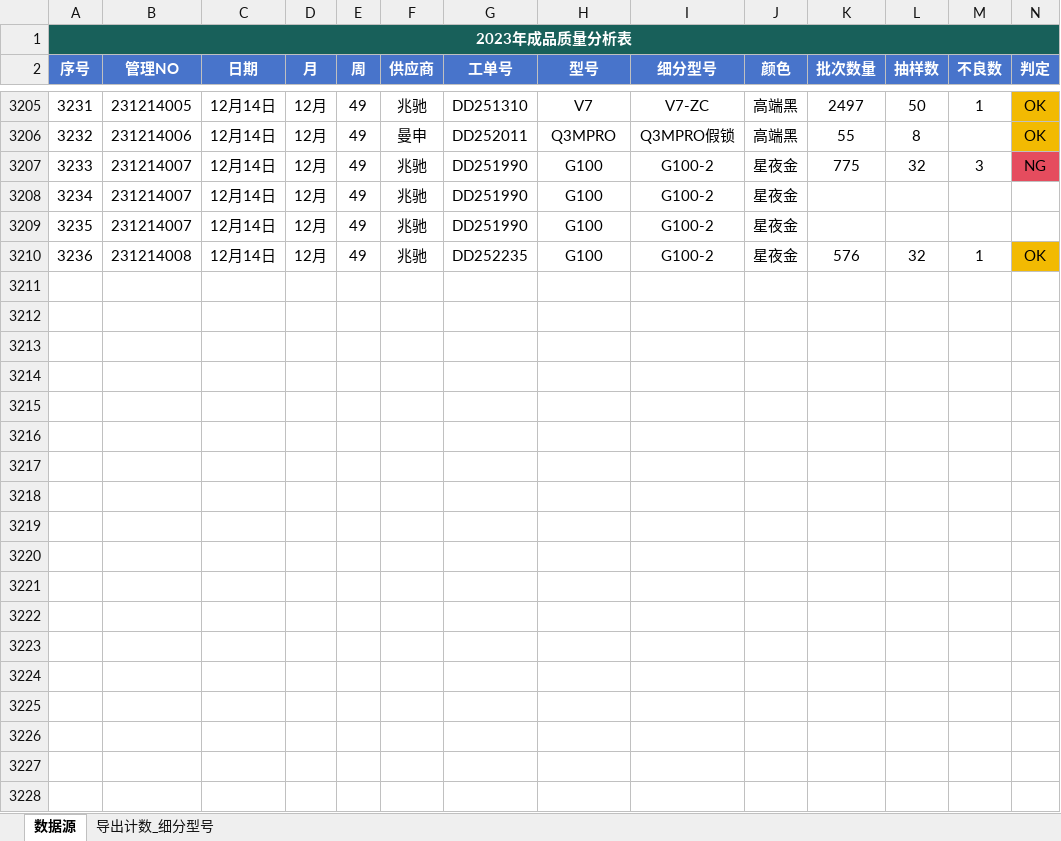
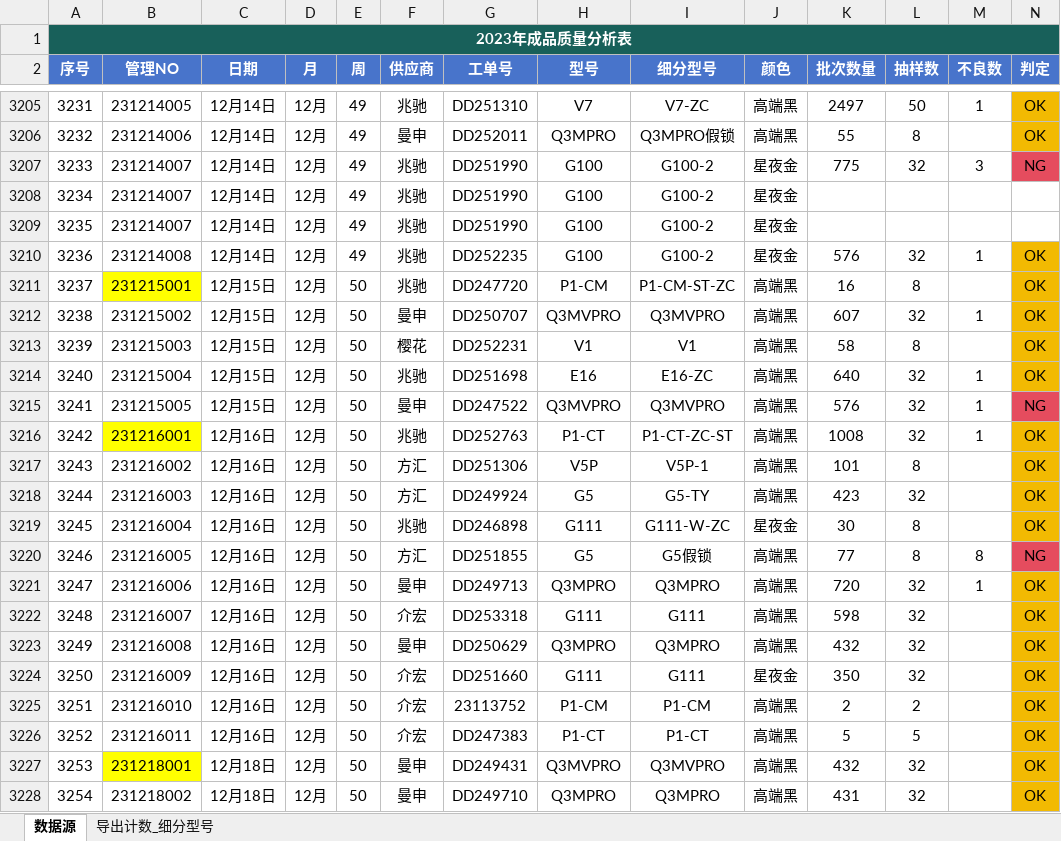
Before and after one commit to jayqunding1988/python_to_charts, an Excel workbook: product_data_of_oem.xlsx, sheet 数据源, drawn as a sheet; only a part is shown, gaps mark what is left out; values as stored, in another font and other column widths than the file's, no borders; conditional formats and table styles not drawn; rows hold the shown columns only; the diff covers the shown part only; the diff names each change by its address in the sheet, - before the commit and + after, or states it on an @@ line.

Commit message:
excel file

```diff
--- a/product_data_of_oem.xlsx (sheet 数据源)
+++ b/product_data_of_oem.xlsx (sheet 数据源)
+row 3211: 3237 | 231215001 | 12月15日 | 12月 | 50 | 兆驰 | DD247720 | P1-CM | P1-CM-ST-ZC | 高端黑 | 16 | 8 |  | OK
+row 3212: 3238 | 231215002 | 12月15日 | 12月 | 50 | 曼申 | DD250707 | Q3MVPRO | Q3MVPRO | 高端黑 | 607 | 32 | 1 | OK
+row 3213: 3239 | 231215003 | 12月15日 | 12月 | 50 | 樱花 | DD252231 | V1 | V1 | 高端黑 | 58 | 8 |  | OK
+row 3214: 3240 | 231215004 | 12月15日 | 12月 | 50 | 兆驰 | DD251698 | E16 | E16-ZC | 高端黑 | 640 | 32 | 1 | OK
+row 3215: 3241 | 231215005 | 12月15日 | 12月 | 50 | 曼申 | DD247522 | Q3MVPRO | Q3MVPRO | 高端黑 | 576 | 32 | 1 | NG
+row 3216: 3242 | 231216001 | 12月16日 | 12月 | 50 | 兆驰 | DD252763 | P1-CT | P1-CT-ZC-ST | 高端黑 | 1008 | 32 | 1 | OK
+row 3217: 3243 | 231216002 | 12月16日 | 12月 | 50 | 方汇 | DD251306 | V5P | V5P-1 | 高端黑 | 101 | 8 |  | OK
+row 3218: 3244 | 231216003 | 12月16日 | 12月 | 50 | 方汇 | DD249924 | G5 | G5-TY | 高端黑 | 423 | 32 |  | OK
+row 3219: 3245 | 231216004 | 12月16日 | 12月 | 50 | 兆驰 | DD246898 | G111 | G111-W-ZC | 星夜金 | 30 | 8 |  | OK
+row 3220: 3246 | 231216005 | 12月16日 | 12月 | 50 | 方汇 | DD251855 | G5 | G5假锁 | 高端黑 | 77 | 8 | 8 | NG
+row 3221: 3247 | 231216006 | 12月16日 | 12月 | 50 | 曼申 | DD249713 | Q3MPRO | Q3MPRO | 高端黑 | 720 | 32 | 1 | OK
+row 3222: 3248 | 231216007 | 12月16日 | 12月 | 50 | 介宏 | DD253318 | G111 | G111 | 高端黑 | 598 | 32 |  | OK
+row 3223: 3249 | 231216008 | 12月16日 | 12月 | 50 | 曼申 | DD250629 | Q3MPRO | Q3MPRO | 高端黑 | 432 | 32 |  | OK
+row 3224: 3250 | 231216009 | 12月16日 | 12月 | 50 | 介宏 | DD251660 | G111 | G111 | 星夜金 | 350 | 32 |  | OK
+row 3225: 3251 | 231216010 | 12月16日 | 12月 | 50 | 介宏 | 23113752 | P1-CM | P1-CM | 高端黑 | 2 | 2 |  | OK
+row 3226: 3252 | 231216011 | 12月16日 | 12月 | 50 | 介宏 | DD247383 | P1-CT | P1-CT | 高端黑 | 5 | 5 |  | OK
+row 3227: 3253 | 231218001 | 12月18日 | 12月 | 50 | 曼申 | DD249431 | Q3MVPRO | Q3MVPRO | 高端黑 | 432 | 32 |  | OK
+row 3228: 3254 | 231218002 | 12月18日 | 12月 | 50 | 曼申 | DD249710 | Q3MPRO | Q3MPRO | 高端黑 | 431 | 32 |  | OK
```
Also changed, not shown: 6 added rows elsewhere in this sheet.
